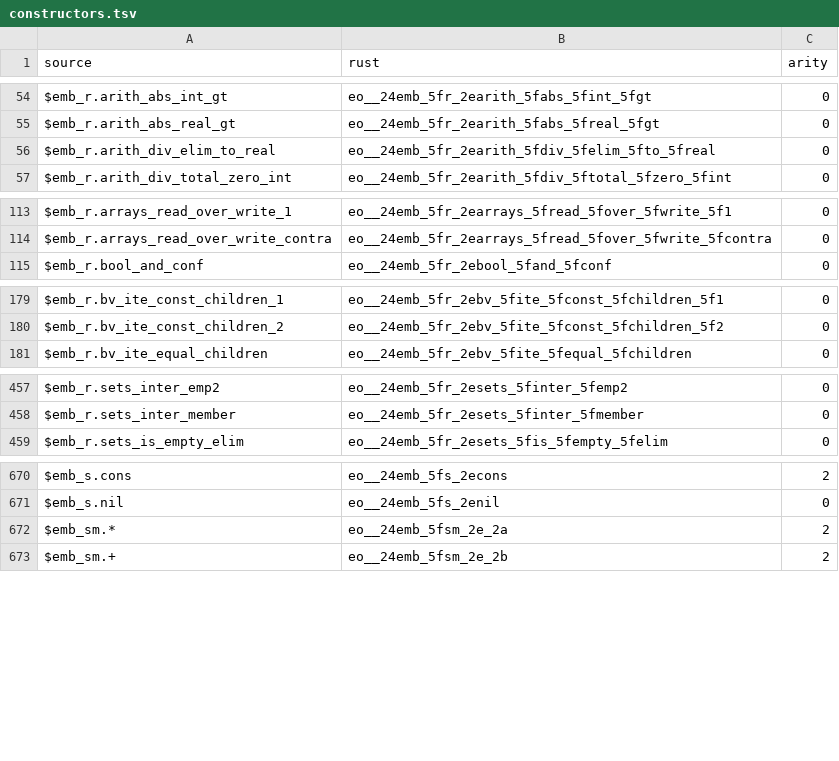
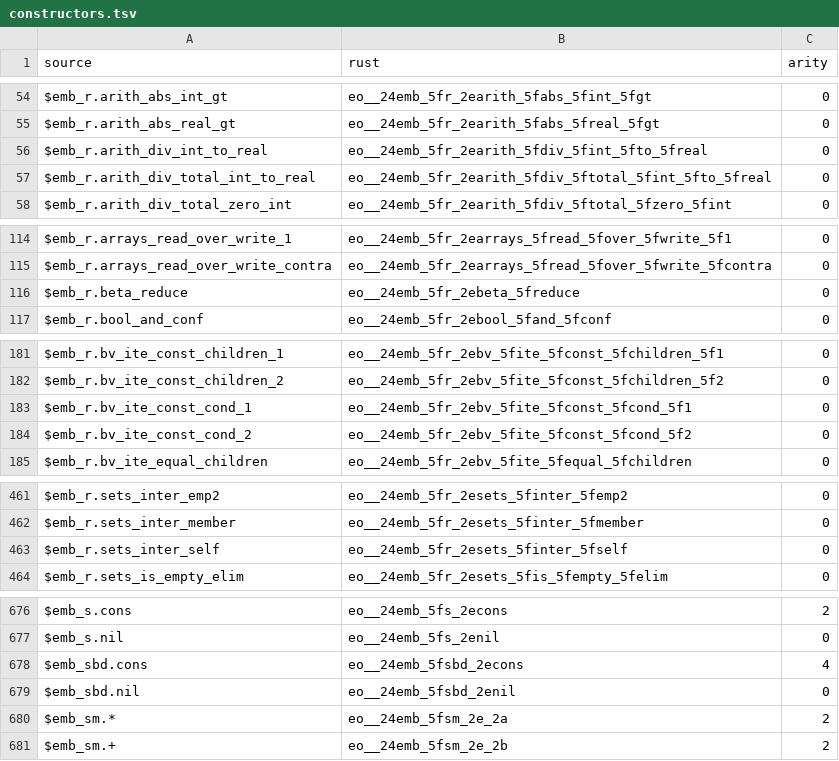
Before and after one commit to daniel-larraz/pathos, a TSV file: generated/cpc-checker/constructors.tsv, drawn as a sheet; only a part is shown, gaps mark what is left out; the diff covers the shown part only.

```diff
--- a/generated/cpc-checker/constructors.tsv
+++ b/generated/cpc-checker/constructors.tsv
@@ -55,3 +55,4 @@ $emb_r.arith_abs_int_gt	eo__24emb_5fr_2earith_5fabs_5fint_5fgt	0
 $emb_r.arith_abs_real_gt	eo__24emb_5fr_2earith_5fabs_5freal_5fgt	0
-$emb_r.arith_div_elim_to_real	eo__24emb_5fr_2earith_5fdiv_5felim_5fto_5freal	0
+$emb_r.arith_div_int_to_real	eo__24emb_5fr_2earith_5fdiv_5fint_5fto_5freal	0
+$emb_r.arith_div_total_int_to_real	eo__24emb_5fr_2earith_5fdiv_5ftotal_5fint_5fto_5freal	0
 $emb_r.arith_div_total_zero_int	eo__24emb_5fr_2earith_5fdiv_5ftotal_5fzero_5fint	0
@@ -114,2 +115,3 @@ $emb_r.arrays_read_over_write_1	eo__24emb_5fr_2earrays_5fread_5fover_5fwrite_5f1
 $emb_r.arrays_read_over_write_contra	eo__24emb_5fr_2earrays_5fread_5fover_5fwrite_5fcontra	0
+$emb_r.beta_reduce	eo__24emb_5fr_2ebeta_5freduce	0
 $emb_r.bool_and_conf	eo__24emb_5fr_2ebool_5fand_5fconf	0
@@ -180,2 +182,4 @@ $emb_r.bv_ite_const_children_1	eo__24emb_5fr_2ebv_5fite_5fconst_5fchildren_5f1	0
 $emb_r.bv_ite_const_children_2	eo__24emb_5fr_2ebv_5fite_5fconst_5fchildren_5f2	0
+$emb_r.bv_ite_const_cond_1	eo__24emb_5fr_2ebv_5fite_5fconst_5fcond_5f1	0
+$emb_r.bv_ite_const_cond_2	eo__24emb_5fr_2ebv_5fite_5fconst_5fcond_5f2	0
 $emb_r.bv_ite_equal_children	eo__24emb_5fr_2ebv_5fite_5fequal_5fchildren	0
@@ -458,2 +462,3 @@ $emb_r.sets_inter_emp2	eo__24emb_5fr_2esets_5finter_5femp2	0
 $emb_r.sets_inter_member	eo__24emb_5fr_2esets_5finter_5fmember	0
+$emb_r.sets_inter_self	eo__24emb_5fr_2esets_5finter_5fself	0
 $emb_r.sets_is_empty_elim	eo__24emb_5fr_2esets_5fis_5fempty_5felim	0
@@ -671,2 +677,4 @@ $emb_s.cons	eo__24emb_5fs_2econs	2
 $emb_s.nil	eo__24emb_5fs_2enil	0
+$emb_sbd.cons	eo__24emb_5fsbd_2econs	4
+$emb_sbd.nil	eo__24emb_5fsbd_2enil	0
 $emb_sm.*	eo__24emb_5fsm_2e_2a	2
```
Also changed, not shown: 3 added rows and 1 edited cell elsewhere in this file, generated/cpc-checker/caches.tsv, generated/cpc-checker/functions.tsv, 28 other files.
